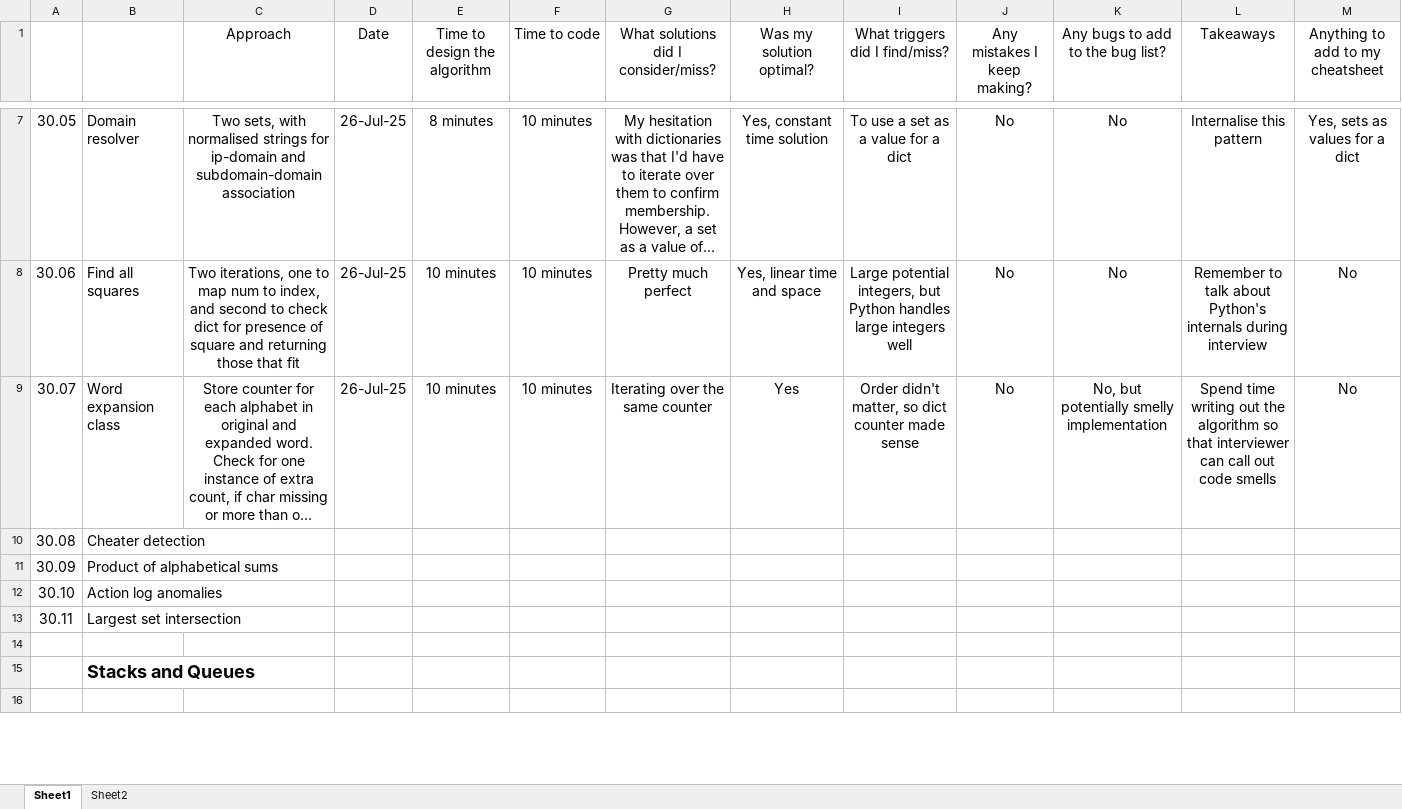
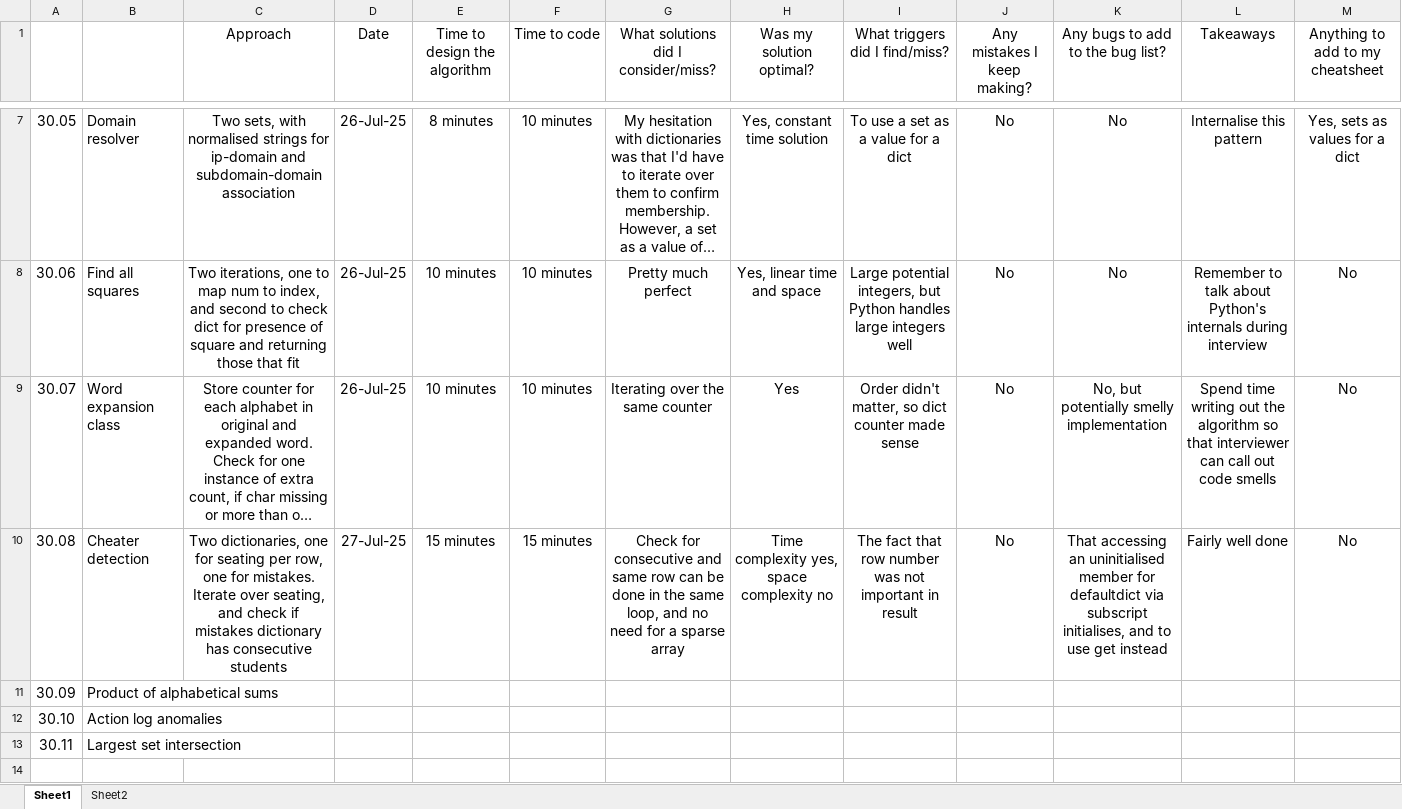
Before and after one commit to bharatagarwal/bctci, an Excel workbook: Problem List.xlsx, sheet Sheet1, drawn as a sheet; only a part is shown, gaps mark what is left out; the shorter side is filled out with more unchanged rows; long unchanged cells end in …; values as stored, in another font and other column widths than the file's, no borders; the diff covers the shown part only; the diff names each change by its address in the sheet, - before the commit and + after, or states it on an @@ line.

Commit message:
Medium difficulty set&map problem

```diff
--- a/Problem List.xlsx (sheet Sheet1)
+++ b/Problem List.xlsx (sheet Sheet1)
-C10 (Approach): (empty)
+C10 (Approach): Two dictionaries, one for seating per row, one for mistakes. Iterate over seating, and check if mistakes dictionary has consecutive students
-D10 (Date): (empty)
+D10 (Date): 27-Jul-25
-E10 (Time to design the algorithm): (empty)
+E10 (Time to design the algorithm): 15 minutes
-F10 (Time to code): (empty)
+F10 (Time to code): 15 minutes
-G10: (empty)
+G10: Check for consecutive and same row can be done in the same loop, and no need for a sparse array
-H10 (Was my solution optimal?): (empty)
+H10 (Was my solution optimal?): Time complexity yes, space complexity no
-I10 (What triggers did I find/miss?): (empty)
+I10 (What triggers did I find/miss?): The fact that row number was not important in result
-J10 (Any mistakes I keep making?): (empty)
+J10 (Any mistakes I keep making?): No
-K10 (Any bugs to add to the bug list?): (empty)
+K10 (Any bugs to add to the bug list?): That accessing an uninitialised member for defaultdict via subscript initialises, and to use get instead
-L10 (Takeaways): (empty)
+L10 (Takeaways): Fairly well done
-M10 (Anything to add to my cheatsheet): (empty)
+M10 (Anything to add to my cheatsheet): No
```
Also changed, not shown: 4 edited cells elsewhere in this sheet, 2 other files.
